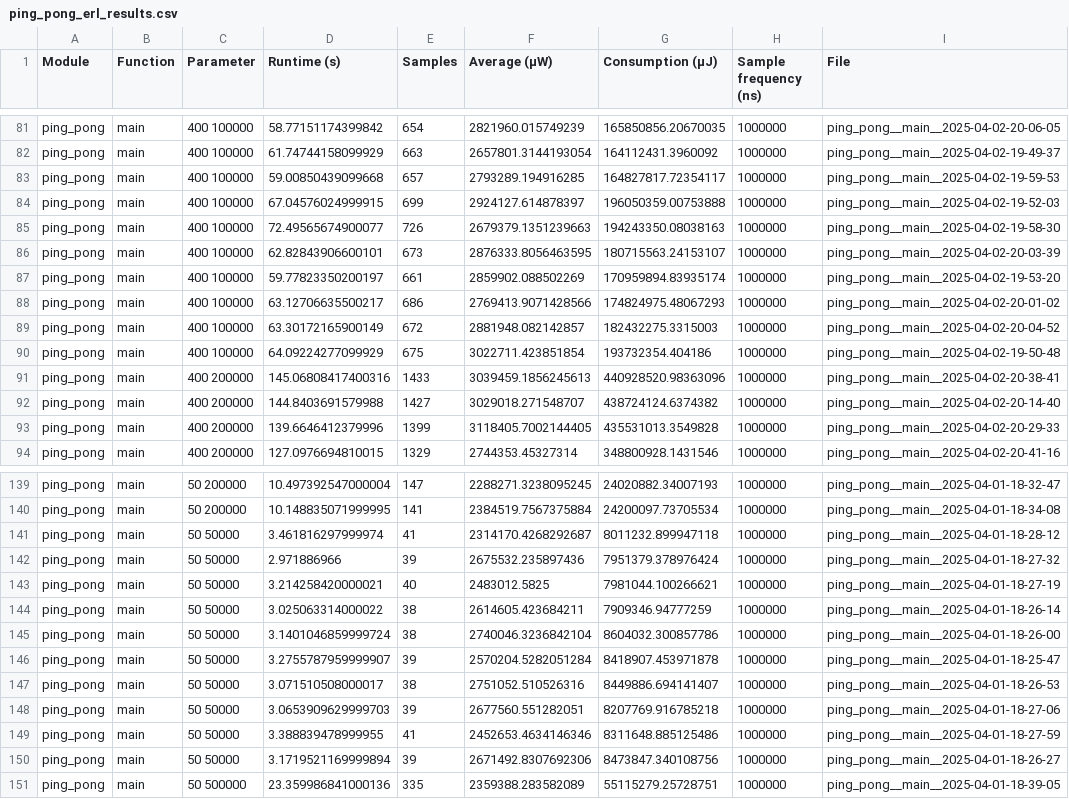
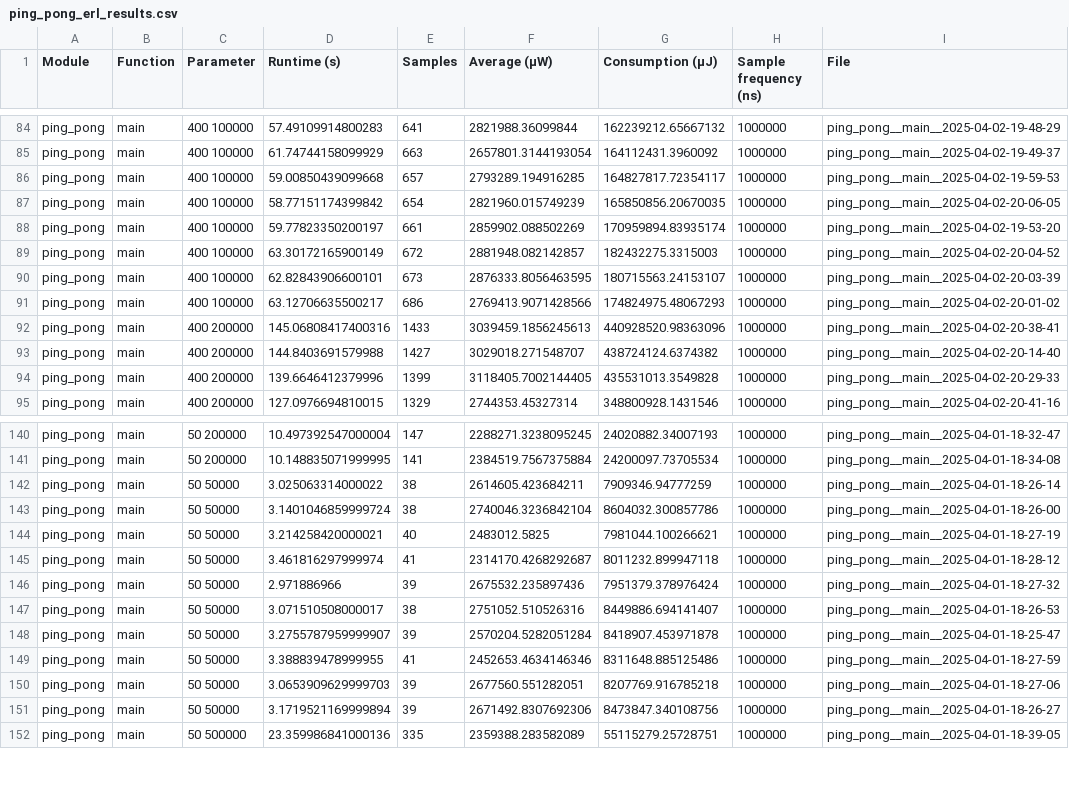
Before and after one commit to bszirtes/THESIS, a CSV file: results/ping_pong_erl_results.csv, drawn as a sheet; only a part is shown, gaps mark what is left out; removed rows and columns are numbered as before the commit, all else as after; the diff covers the shown part only; the diff names each change by its address in the sheet, - before the commit and + after, or states it on an @@ line.

```diff
--- a/results/ping_pong_erl_results.csv
+++ b/results/ping_pong_erl_results.csv
-D84 (Runtime (s)): 58.77151174399842
+D84 (Runtime (s)): 57.49109914800283
-E84 (Samples): 654
+E84 (Samples): 641
-F84 (Average (μW)): 2821960.015749239
+F84 (Average (μW)): 2821988.36099844
-G84 (Consumption (μJ)): 165850856.20670035
+G84 (Consumption (μJ)): 162239212.65667132
-I84 (File): ping_pong__main__2025-04-02-20-06-05
+I84 (File): ping_pong__main__2025-04-02-19-48-29
+row 87: ping_pong | main | 400 100000 | 58.77151174399842 | 654 | 2821960.015749239 | 165850856.20670035 | 1000000 | ping_pong__main__2025-04-02-20-06-05
-D88 (Runtime (s)): 67.04576024999915
+D88 (Runtime (s)): 59.77823350200197
-E88 (Samples): 699
+E88 (Samples): 661
-F88 (Average (μW)): 2924127.614878397
+F88 (Average (μW)): 2859902.088502269
-G88 (Consumption (μJ)): 196050359.00753888
+G88 (Consumption (μJ)): 170959894.83935174
-I88 (File): ping_pong__main__2025-04-02-19-52-03
+I88 (File): ping_pong__main__2025-04-02-19-53-20
@@ row 85 moved to row 82: ping_pong @@
-row 87: ping_pong | main | 400 100000 | 59.77823350200197 | 661 | 2859902.088502269 | 170959894.83935174 | 1000000 | ping_pong__main__2025-04-02-19-53-20
@@ row 90 moved to row 83: ping_pong @@
@@ row 144 moved to row 142: ping_pong @@
@@ row 145 moved to row 143: ping_pong @@
@@ row 143 moved to row 144: ping_pong @@
```
Also changed, not shown: 4 added rows, 3 removed rows, 41 moved rows and 29 edited cells elsewhere in this file, results/ping_pong_caf_results.csv, results/ping_pong_lb_caf_results.csv, 5 other files.
